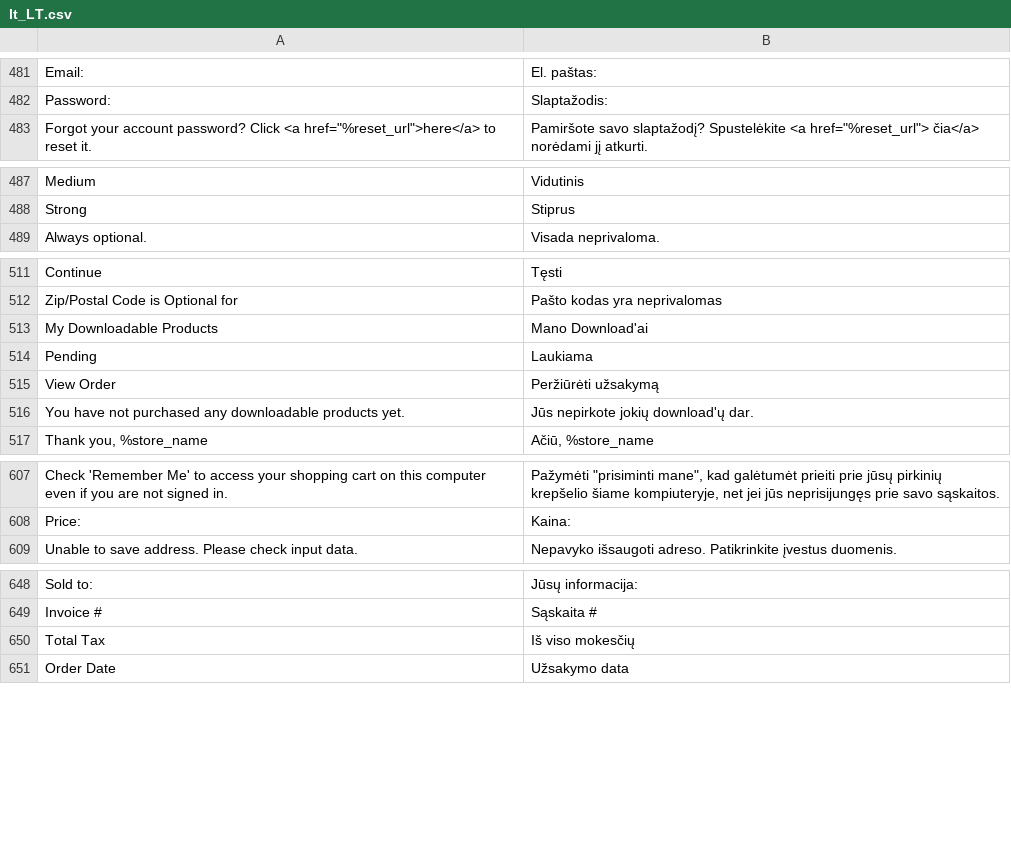
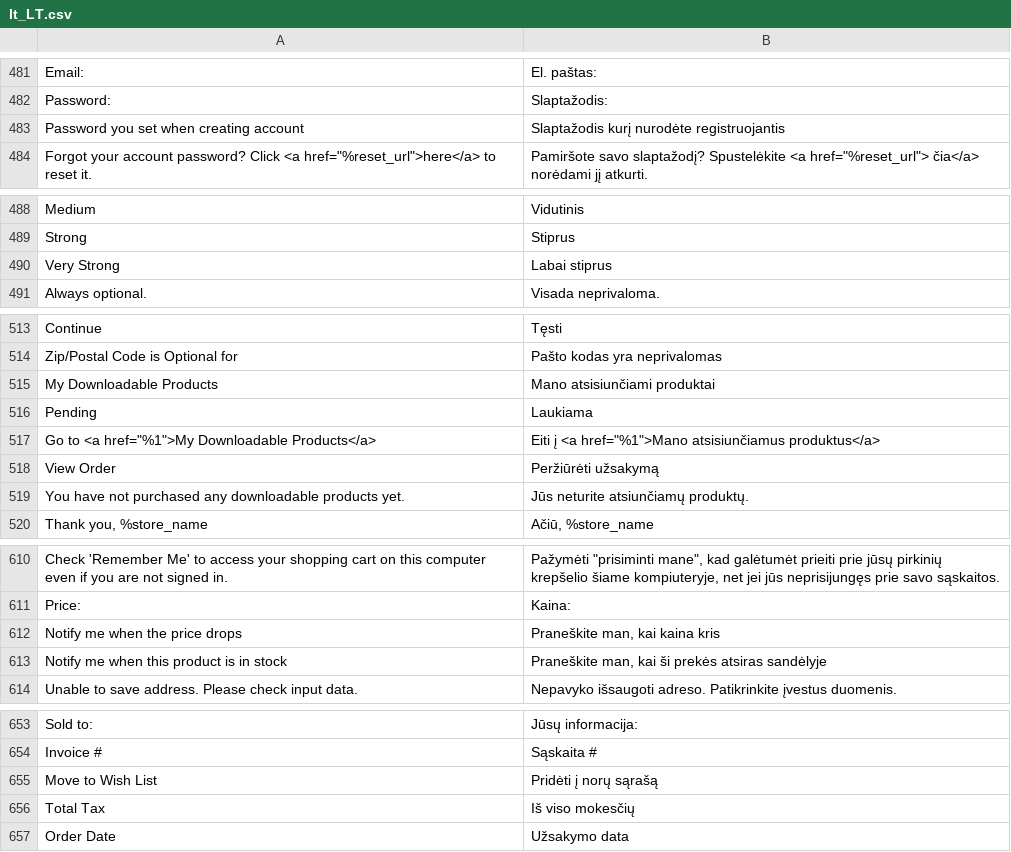
Before and after one commit to magento-l10n/language-lt_LT, a CSV file: lt_LT.csv, drawn as a sheet; only a part is shown, gaps mark what is left out; addresses are those after the commit; the diff covers the shown part only; the diff names each change by its address in the sheet, - before the commit and + after, or states it on an @@ line.

Commit message:
Updating translations from Crowdin.

```diff
--- a/lt_LT.csv
+++ b/lt_LT.csv
+row 483: Password you set when creating account | Slaptažodis kurį nurodėte registruojantis
+row 490: Very Strong | Labai stiprus
-B515: Mano Download'ai
+B515: Mano atsisiunčiami produktai
+row 517: Go to <a href="%1">My Downloadable Products</a> | Eiti į <a href="%1">Mano atsisiunčiamus produktus</a>
-B519: Jūs nepirkote jokių download'ų dar.
+B519: Jūs neturite atsiunčiamų produktų.
+row 612: Notify me when the price drops | Praneškite man, kai kaina kris
+row 613: Notify me when this product is in stock | Praneškite man, kai ši prekės atsiras sandėlyje
+row 655: Move to Wish List | Pridėti į norų sąrašą
```
Also changed, not shown: 1 edited cell elsewhere in this file, 1 other file.
